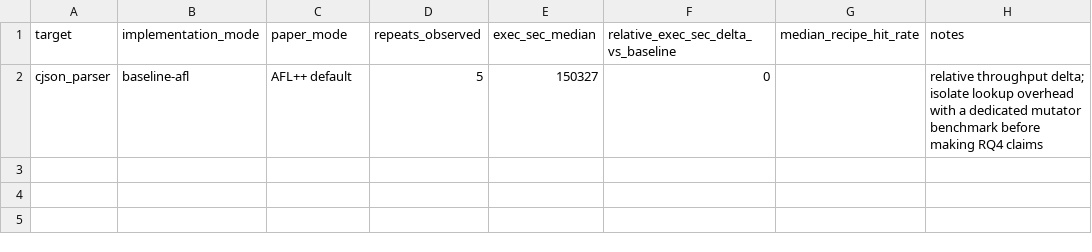
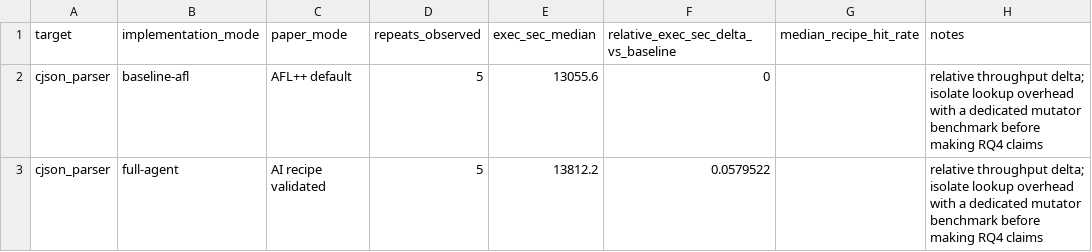
Before and after one commit to qiaozhiyi/fuzz_agent, a CSV file: results/paper01_ai_recipe_mutation/tables/overhead.csv, drawn as a sheet.

```diff
--- a/results/paper01_ai_recipe_mutation/tables/overhead.csv
+++ b/results/paper01_ai_recipe_mutation/tables/overhead.csv
@@ -1,2 +1,3 @@
 target,implementation_mode,paper_mode,repeats_observed,exec_sec_median,relative_exec_sec_delta_vs_baseline,median_recipe_hit_rate,notes
-cjson_parser,baseline-afl,AFL++ default,5,150327,0,,relative throughput delta; isolate lookup overhead with a dedicated mutator benchmark before making RQ4 claims
+cjson_parser,baseline-afl,AFL++ default,5,13055.6,0,,relative throughput delta; isolate lookup overhead with a dedicated mutator benchmark before making RQ4 claims
+cjson_parser,full-agent,AI recipe validated,5,13812.2,0.0579522,,relative throughput delta; isolate lookup overhead with a dedicated mutator benchmark before making RQ4 claims
```
Also changed, not shown: results/paper01_ai_recipe_mutation/tables/coverage_summary.csv, results/paper01_ai_recipe_mutation/tables/missing_paper_modes.csv, 20 other files.
